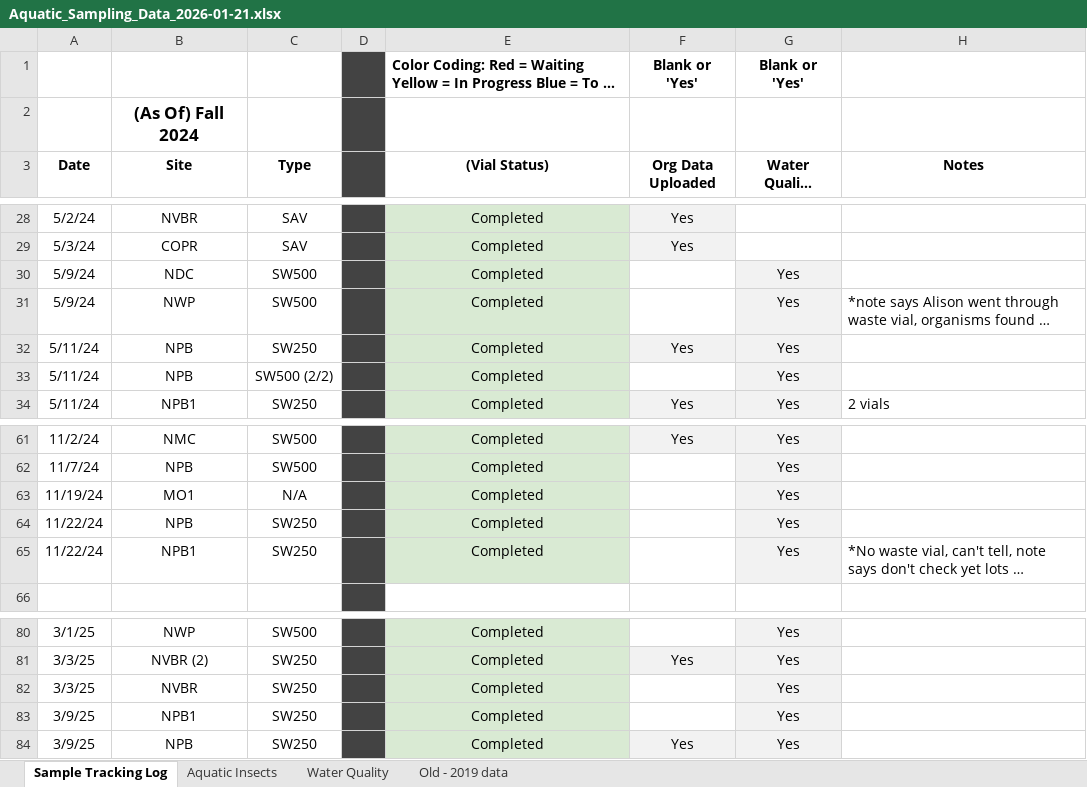
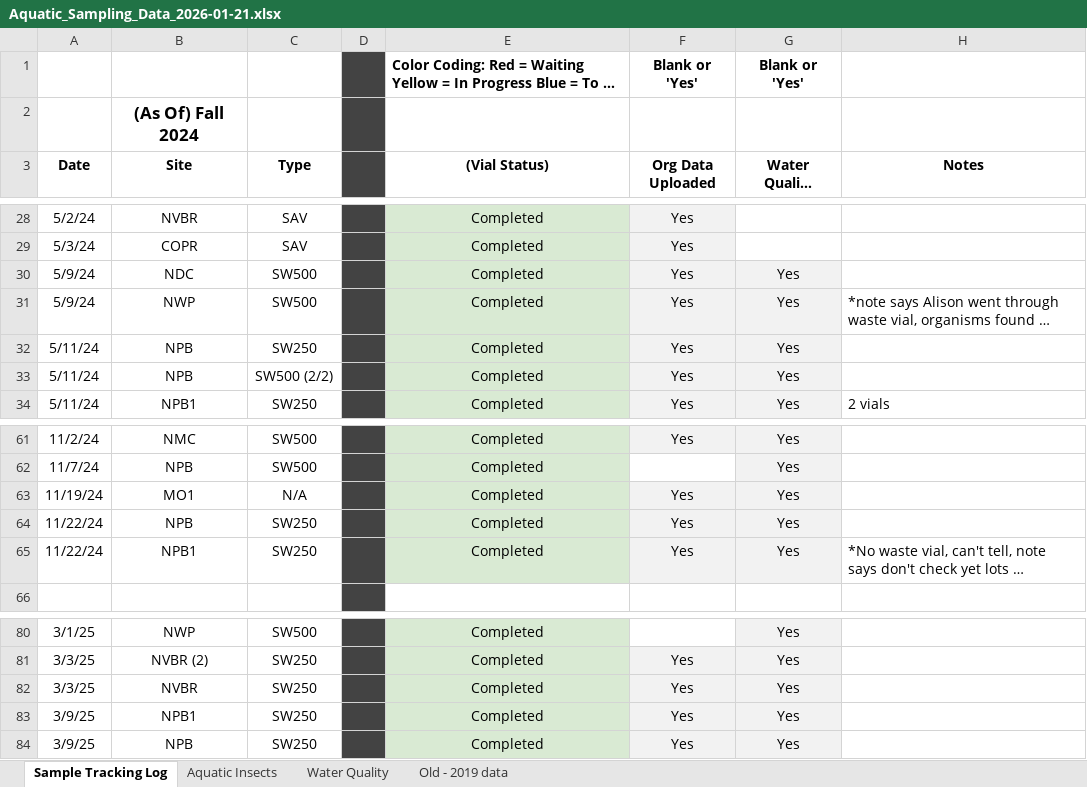
Before and after one commit to ccber-restoration/aquatic-invert-program, an Excel workbook: data/Aquatic_Sampling_Data_2026-01-21.xlsx, sheet Sample Tracking Log, drawn as a sheet; only a part is shown, gaps mark what is left out; long unchanged cells end in …; values as stored, in another font and other column widths than the file's, no borders; charts and pictures and table styles not drawn; the diff names each change by its address in the sheet, - before the commit and + after, or states it on an @@ line.

```diff
--- a/data/Aquatic_Sampling_Data_2026-01-21.xlsx (sheet Sample Tracking Log)
+++ b/data/Aquatic_Sampling_Data_2026-01-21.xlsx (sheet Sample Tracking Log)
-F30:F31 (Org Data Uploaded): (empty)
+F30:F31 (Org Data Uploaded): Yes
-F30:F31 fill: none
+F30:F31 fill: #F2F2F2
-F33 (Org Data Uploaded): (empty)
+F33 (Org Data Uploaded): Yes
-F33 fill: none
+F33 fill: #F2F2F2
-F63:F65 (Org Data Uploaded): (empty)
+F63:F65 (Org Data Uploaded): Yes
-F63:F65 fill: none
+F63:F65 fill: #F2F2F2
-F82:F83 (Org Data Uploaded): (empty)
+F82:F83 (Org Data Uploaded): Yes
-F82:F83 fill: none
+F82:F83 fill: #F2F2F2
```
Also changed, not shown: sheet Water Quality, sheet Aquatic Insects.
